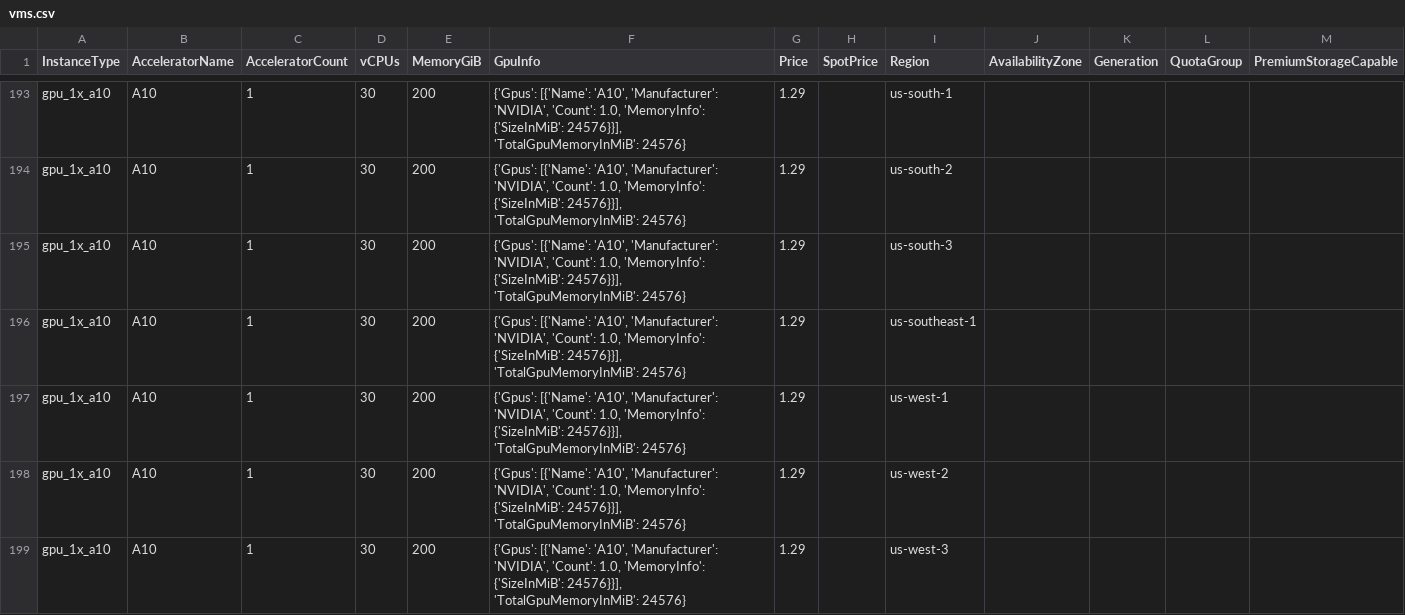
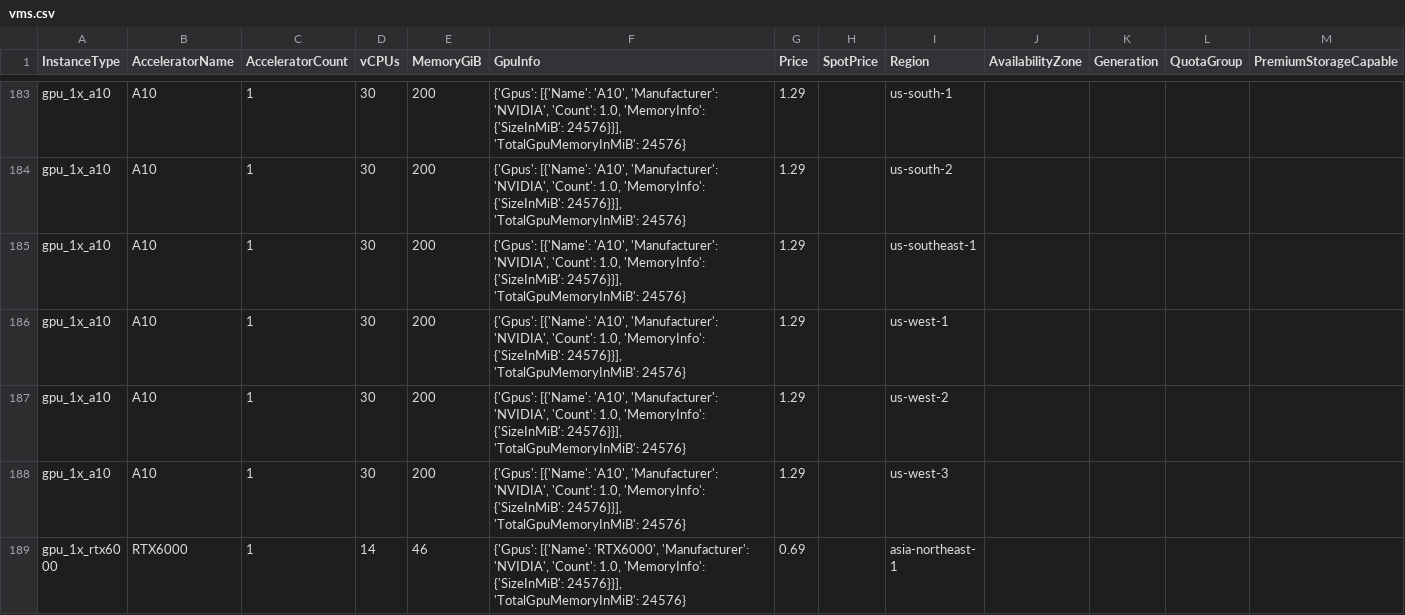
Before and after one commit to anycloud-sh/catalog, a CSV file: lambda/vms.csv, drawn as a sheet; only a part is shown, gaps mark what is left out; the shorter side is filled out with more unchanged rows; the diff covers the shown part only.

```diff
--- a/lambda/vms.csv
+++ b/lambda/vms.csv
@@ -194,3 +184,2 @@ gpu_1x_a10,A10,1,30,200,"{'Gpus': [{'Name': 'A10', 'Manufacturer': 'NVIDIA', 'Co
 gpu_1x_a10,A10,1,30,200,"{'Gpus': [{'Name': 'A10', 'Manufacturer': 'NVIDIA', 'Count': 1.0, 'MemoryInfo': {'SizeInMiB': 24576}}], 'TotalGpuMemoryInMiB': 24576}",1.29,,us-south-2,,,,
-gpu_1x_a10,A10,1,30,200,"{'Gpus': [{'Name': 'A10', 'Manufacturer': 'NVIDIA', 'Count': 1.0, 'MemoryInfo': {'SizeInMiB': 24576}}], 'TotalGpuMemoryInMiB': 24576}",1.29,,us-south-3,,,,
 gpu_1x_a10,A10,1,30,200,"{'Gpus': [{'Name': 'A10', 'Manufacturer': 'NVIDIA', 'Count': 1.0, 'MemoryInfo': {'SizeInMiB': 24576}}], 'TotalGpuMemoryInMiB': 24576}",1.29,,us-southeast-1,,,,
```
Also changed, not shown: 23 removed rows elsewhere in this file, vast/vms.csv, 2 other files.
